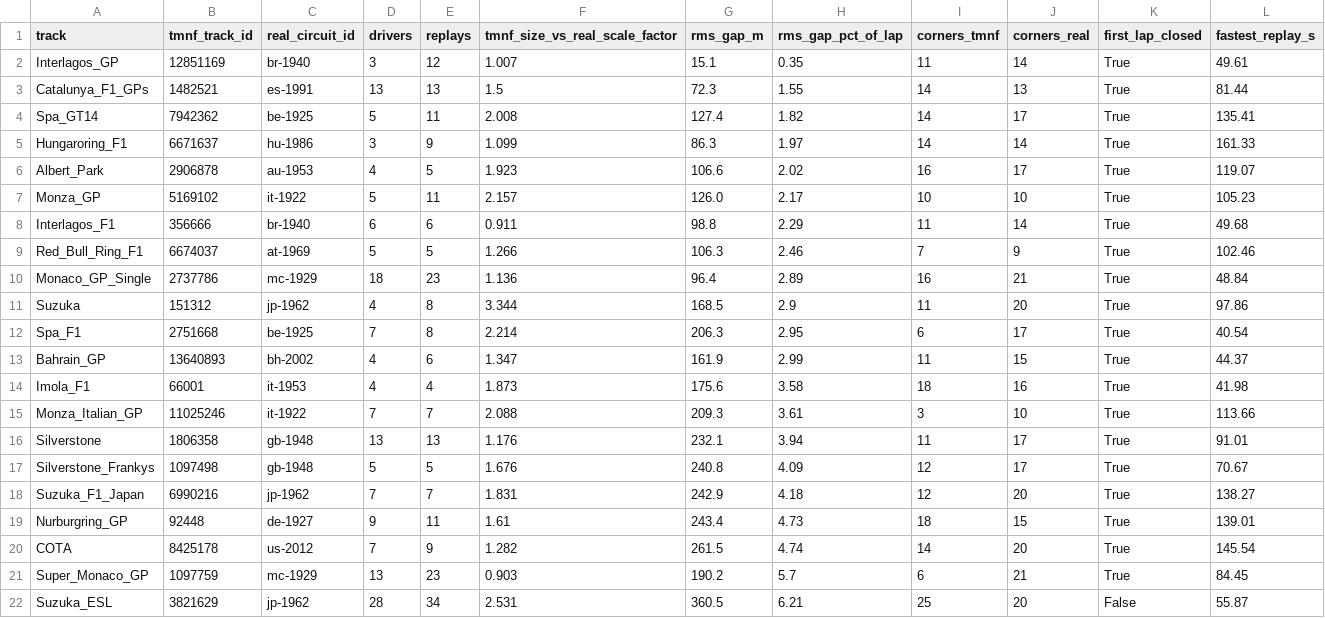
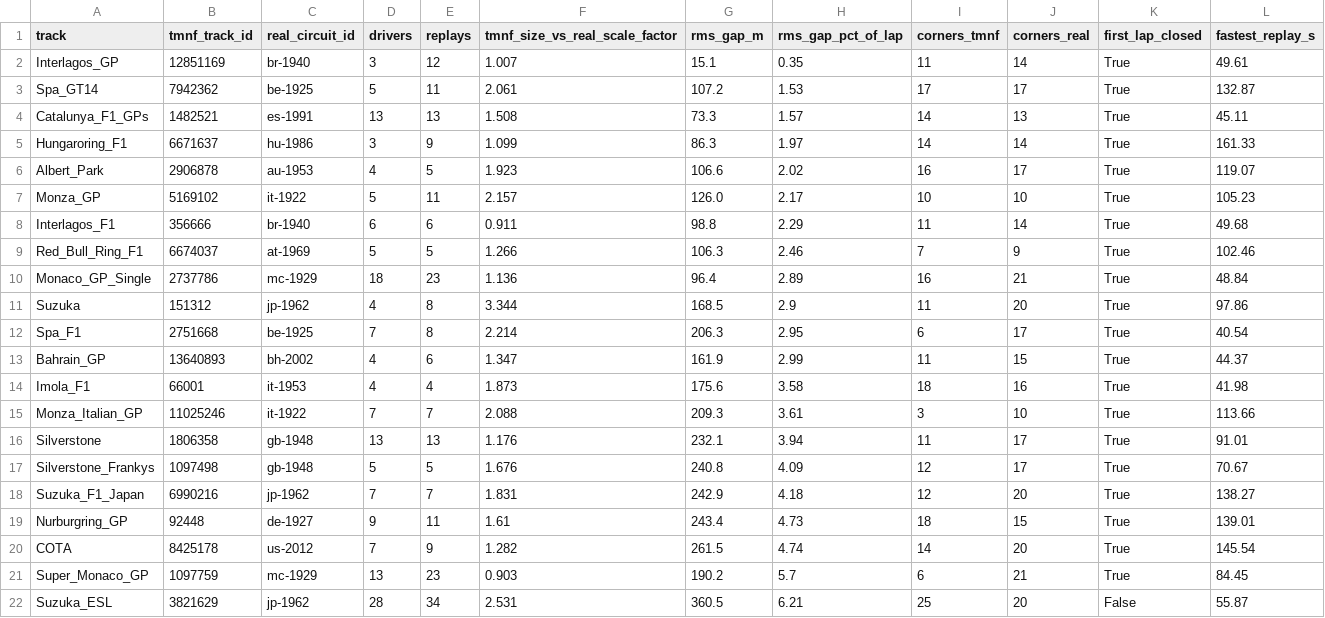
Before and after one commit to jad-lakkis/racer-helper-extended-research, a CSV file: tracks/compare/results.csv, drawn as a sheet.

```diff
--- a/tracks/compare/results.csv
+++ b/tracks/compare/results.csv
@@ -2,4 +2,4 @@ track,tmnf_track_id,real_circuit_id,drivers,replays,tmnf_size_vs_real_scale_fact
 Interlagos_GP,12851169,br-1940,3,12,1.007,15.1,0.35,11,14,True,49.61
-Catalunya_F1_GPs,1482521,es-1991,13,13,1.5,72.3,1.55,14,13,True,81.44
-Spa_GT14,7942362,be-1925,5,11,2.008,127.4,1.82,14,17,True,135.41
+Spa_GT14,7942362,be-1925,5,11,2.061,107.2,1.53,17,17,True,132.87
+Catalunya_F1_GPs,1482521,es-1991,13,13,1.508,73.3,1.57,14,13,True,45.11
 Hungaroring_F1,6671637,hu-1986,3,9,1.099,86.3,1.97,14,14,True,161.33
```
Also changed, not shown: 53 other files.
